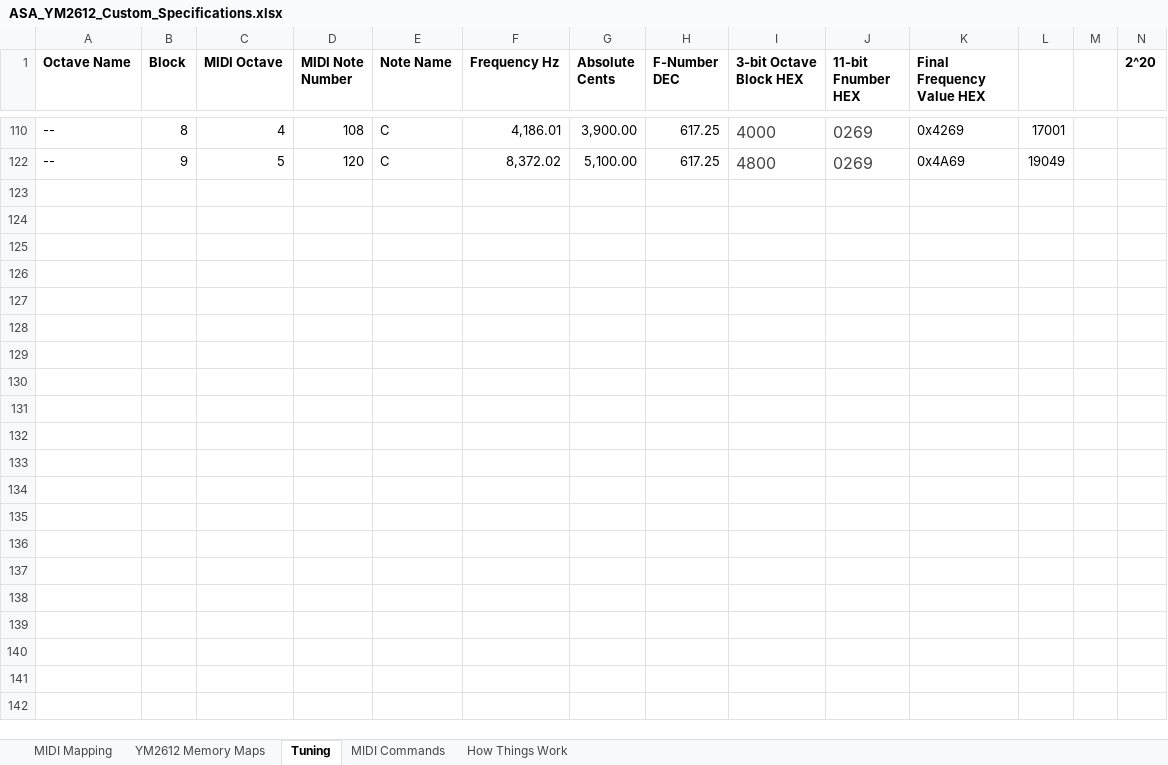
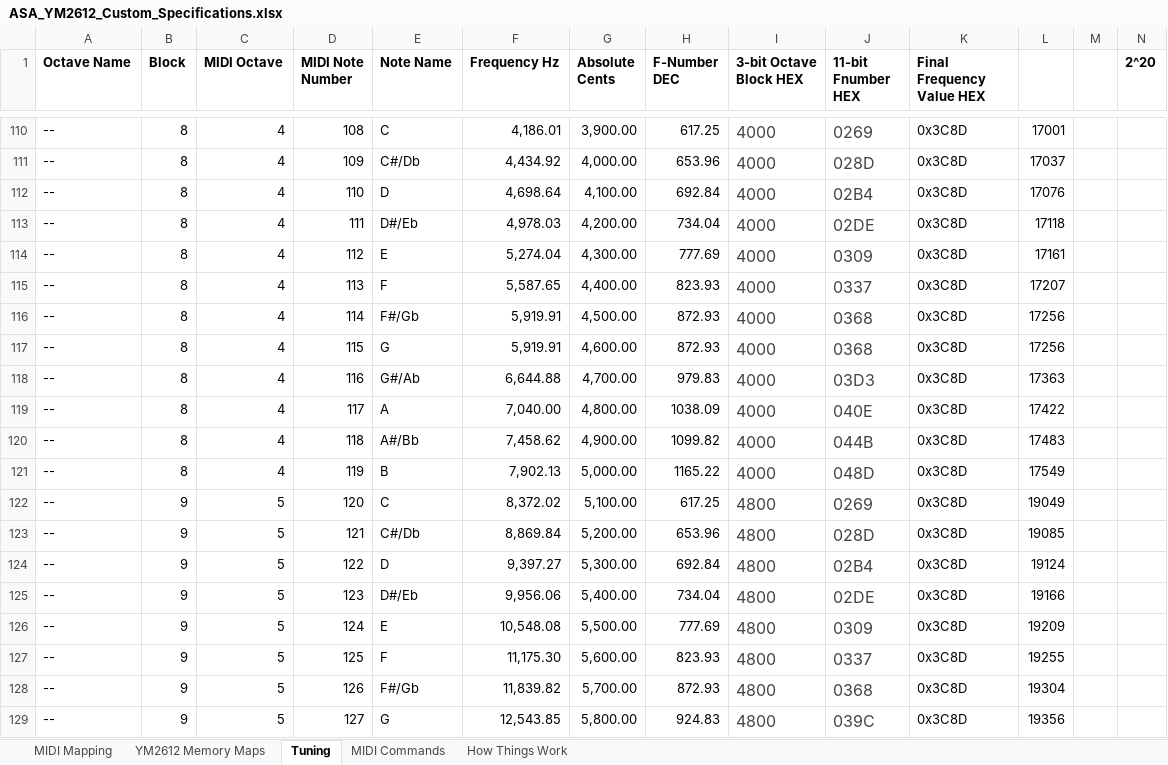
Before and after one commit to gopalmetro/avr_vgm_player, an Excel workbook: Documents/ASA_YM2612_Custom_Specifications.xlsx, sheet Tuning, drawn as a sheet; only a part is shown, gaps mark what is left out; values as stored, in another font and other column widths than the file's, no borders; rows hold the shown columns only; the diff covers the shown part only; the diff names each change by its address in the sheet, - before the commit and + after, or states it on an @@ line.

```diff
--- a/Documents/ASA_YM2612_Custom_Specifications.xlsx (sheet Tuning)
+++ b/Documents/ASA_YM2612_Custom_Specifications.xlsx (sheet Tuning)
-K110 (Final Frequency Value HEX): 0x4269
+K110 (Final Frequency Value HEX): 0x3C8D
+row 111: -- | 8 | 4 | 109 | C#/Db | 4,434.92 | 4,000.00 | 653.96 | 4000 | 028D | 0x3C8D | 17037
+row 112: -- | 8 | 4 | 110 | D | 4,698.64 | 4,100.00 | 692.84 | 4000 | 02B4 | 0x3C8D | 17076
+row 113: -- | 8 | 4 | 111 | D#/Eb | 4,978.03 | 4,200.00 | 734.04 | 4000 | 02DE | 0x3C8D | 17118
+row 114: -- | 8 | 4 | 112 | E | 5,274.04 | 4,300.00 | 777.69 | 4000 | 0309 | 0x3C8D | 17161
+row 115: -- | 8 | 4 | 113 | F | 5,587.65 | 4,400.00 | 823.93 | 4000 | 0337 | 0x3C8D | 17207
+row 116: -- | 8 | 4 | 114 | F#/Gb | 5,919.91 | 4,500.00 | 872.93 | 4000 | 0368 | 0x3C8D | 17256
+row 117: -- | 8 | 4 | 115 | G | 5,919.91 | 4,600.00 | 872.93 | 4000 | 0368 | 0x3C8D | 17256
+row 118: -- | 8 | 4 | 116 | G#/Ab | 6,644.88 | 4,700.00 | 979.83 | 4000 | 03D3 | 0x3C8D | 17363
+row 119: -- | 8 | 4 | 117 | A | 7,040.00 | 4,800.00 | 1038.09 | 4000 | 040E | 0x3C8D | 17422
+row 120: -- | 8 | 4 | 118 | A#/Bb | 7,458.62 | 4,900.00 | 1099.82 | 4000 | 044B | 0x3C8D | 17483
+row 121: -- | 8 | 4 | 119 | B | 7,902.13 | 5,000.00 | 1165.22 | 4000 | 048D | 0x3C8D | 17549
-K122 (Final Frequency Value HEX): 0x4A69
+K122 (Final Frequency Value HEX): 0x3C8D
+row 123: -- | 9 | 5 | 121 | C#/Db | 8,869.84 | 5,200.00 | 653.96 | 4800 | 028D | 0x3C8D | 19085
+row 124: -- | 9 | 5 | 122 | D | 9,397.27 | 5,300.00 | 692.84 | 4800 | 02B4 | 0x3C8D | 19124
+row 125: -- | 9 | 5 | 123 | D#/Eb | 9,956.06 | 5,400.00 | 734.04 | 4800 | 02DE | 0x3C8D | 19166
+row 126: -- | 9 | 5 | 124 | E | 10,548.08 | 5,500.00 | 777.69 | 4800 | 0309 | 0x3C8D | 19209
+row 127: -- | 9 | 5 | 125 | F | 11,175.30 | 5,600.00 | 823.93 | 4800 | 0337 | 0x3C8D | 19255
+row 128: -- | 9 | 5 | 126 | F#/Gb | 11,839.82 | 5,700.00 | 872.93 | 4800 | 0368 | 0x3C8D | 19304
+row 129: -- | 9 | 5 | 127 | G | 12,543.85 | 5,800.00 | 924.83 | 4800 | 039C | 0x3C8D | 19356
```
Also changed, not shown: 11 added rows and 88 hidden or unhidden rows elsewhere in this sheet, hidden cells, 8 other files.
